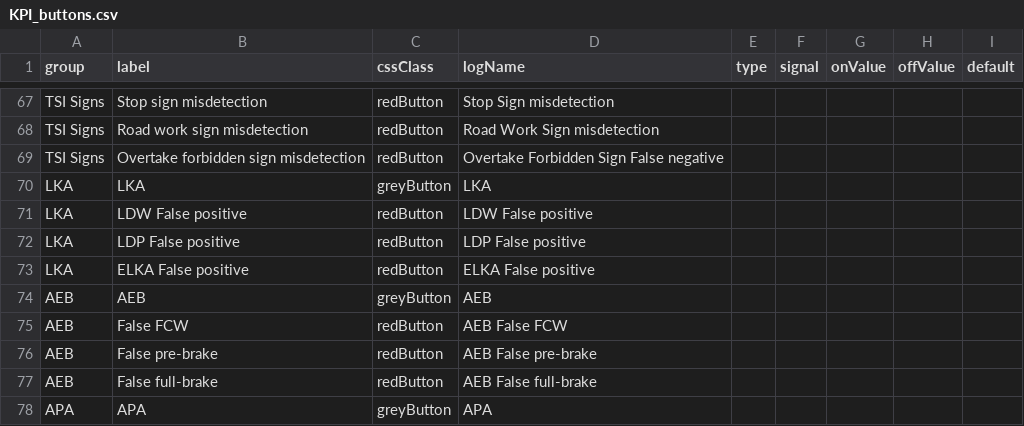
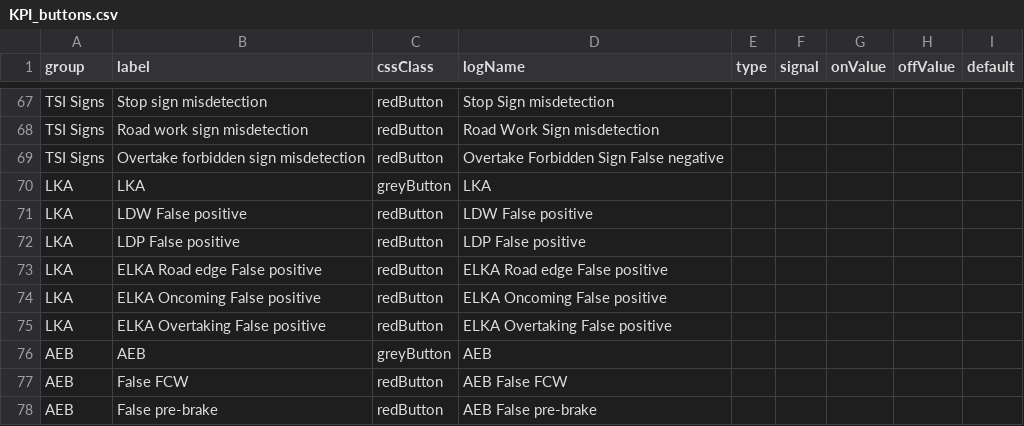
Before and after one commit to Lynoit/lynoit.github.io, a CSV file: KPI_buttons.csv, drawn as a sheet; only a part is shown, gaps mark what is left out; the shorter side is filled out with more unchanged rows.

Commit message:
Update KPI_buttons.csv

```diff
--- a/KPI_buttons.csv
+++ b/KPI_buttons.csv
@@ -72,3 +72,5 @@ LKA,LDW False positive,redButton,LDW False positive,,,,,
 LKA,LDP False positive,redButton,LDP False positive,,,,,
-LKA,ELKA False positive,redButton,ELKA False positive,,,,,
+LKA,ELKA Road edge False positive,redButton,ELKA Road edge False positive,,,,,
+LKA,ELKA Oncoming False positive,redButton,ELKA Oncoming False positive,,,,,
+LKA,ELKA Overtaking False positive,redButton,ELKA Overtaking False positive,,,,,
 AEB,AEB,greyButton,AEB,,,,,
```
